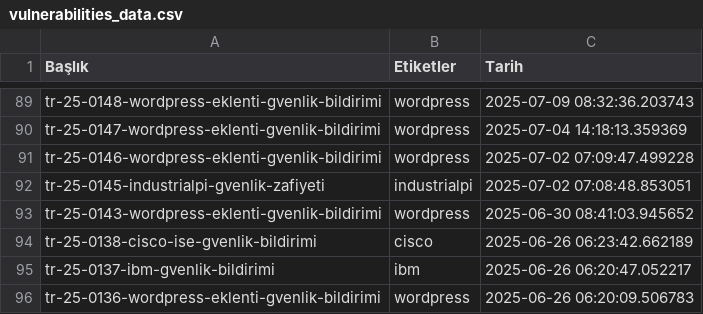
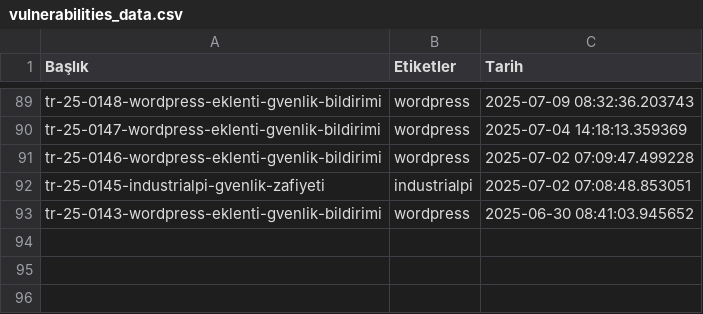
Before and after one commit to emregulerr/usom-zafiyet-panosu, a CSV file: output/vulnerabilities_data.csv, drawn as a sheet; only a part is shown, gaps mark what is left out; the diff names each change by its address in the sheet, - before the commit and + after, or states it on an @@ line.

```diff
--- a/output/vulnerabilities_data.csv
+++ b/output/vulnerabilities_data.csv
-row 94: tr-25-0138-cisco-ise-gvenlik-bildirimi | cisco | 2025-06-26 06:23:42.662189
-row 95: tr-25-0137-ibm-gvenlik-bildirimi | ibm | 2025-06-26 06:20:47.052217
-row 96: tr-25-0136-wordpress-eklenti-gvenlik-bildirimi | wordpress | 2025-06-26 06:20:09.506783
```
Also changed, not shown: 3 other files.
